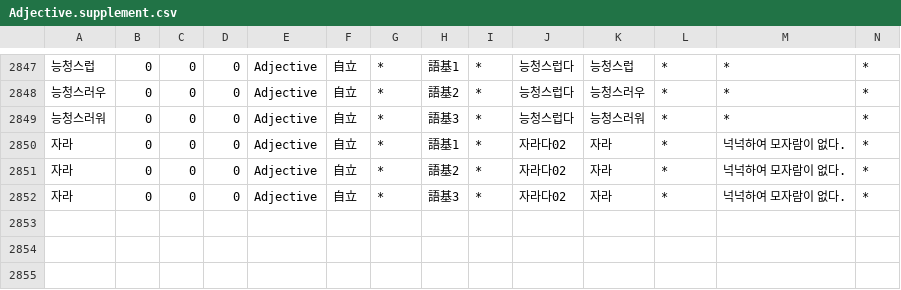
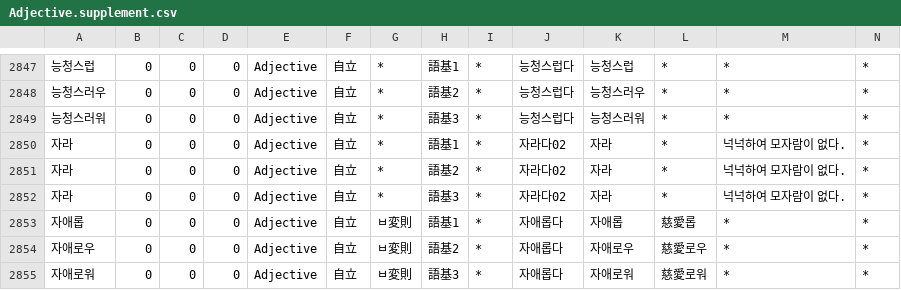
Before and after one commit to okikirmui/nkhandic, a CSV file: seed/Adjective.supplement.csv, drawn as a sheet; only a part is shown, gaps mark what is left out; rows hold the shown columns only; the diff names each change by its address in the sheet, - before the commit and + after, or states it on an @@ line.

```diff
--- a/seed/Adjective.supplement.csv
+++ b/seed/Adjective.supplement.csv
+row 2853: 자애롭 | 0 | 0 | 0 | Adjective | 自立 | ㅂ変則 | 語基1 | * | 자애롭다 | 자애롭 | 慈愛롭 | * | *
+row 2854: 자애로우 | 0 | 0 | 0 | Adjective | 自立 | ㅂ変則 | 語基2 | * | 자애롭다 | 자애로우 | 慈愛로우 | * | *
+row 2855: 자애로워 | 0 | 0 | 0 | Adjective | 自立 | ㅂ変則 | 語基3 | * | 자애롭다 | 자애로워 | 慈愛로워 | * | *
```
Also changed, not shown: seed/Noun.C.csv, seed/Noun.supplement.name.csv, 3 other files.
